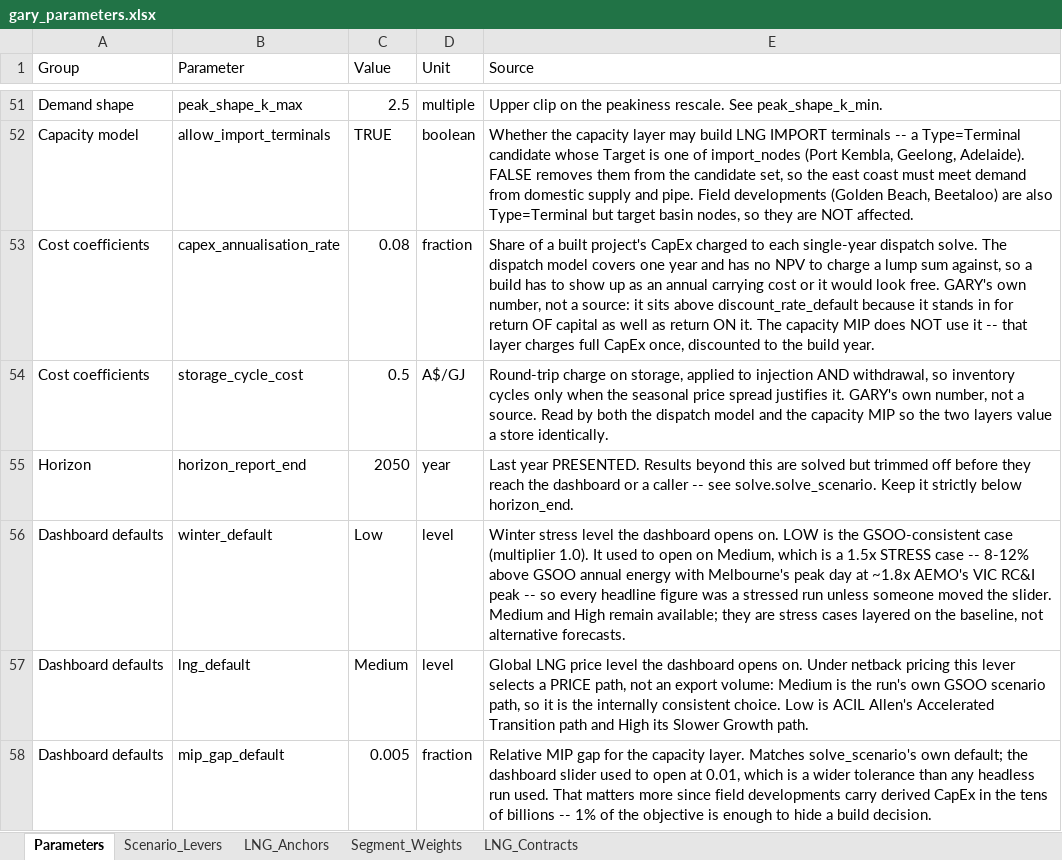
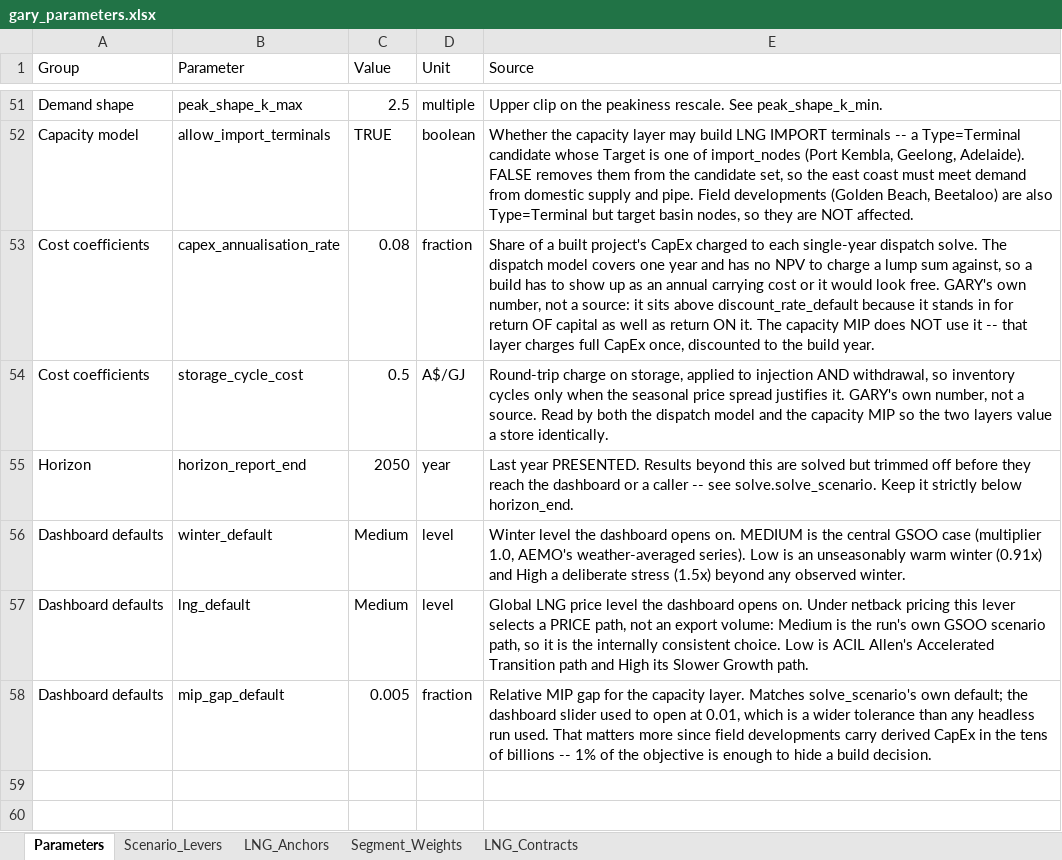
Before and after one commit to mhs795/GARY-gas-allocation-and-regional-yield, an Excel workbook: src/data/gary_parameters.xlsx, sheet Parameters, drawn as a sheet; only a part is shown, gaps mark what is left out; values as stored, in another font and other column widths than the file's, no borders; the diff names each change by its address in the sheet, - before the commit and + after, or states it on an @@ line.

```diff
--- a/src/data/gary_parameters.xlsx (sheet Parameters)
+++ b/src/data/gary_parameters.xlsx (sheet Parameters)
-C56 (Value): Low
+C56 (Value): Medium
-E56 (Source): Winter stress level the dashboard opens on. LOW is the GSOO-consistent case (multiplier 1.0). It used to open on Medium, which is a 1.5x STRESS case -- 8-12% above GSOO annual energy with Melbourne's peak day at ~1.8x AEMO's VIC RC&I peak -- so every headline figure was a stressed run unless someone moved the slider. Medium and High remain available; they are stress cases layered on the baseline, not alternative forecasts.
+E56 (Source): Winter level the dashboard opens on. MEDIUM is the central GSOO case (multiplier 1.0, AEMO's weather-averaged series). Low is an unseasonably warm winter (0.91x) and High a deliberate stress (1.5x) beyond any observed winter.
```
Also changed, not shown: sheet Scenario_Levers, 5 other files.
